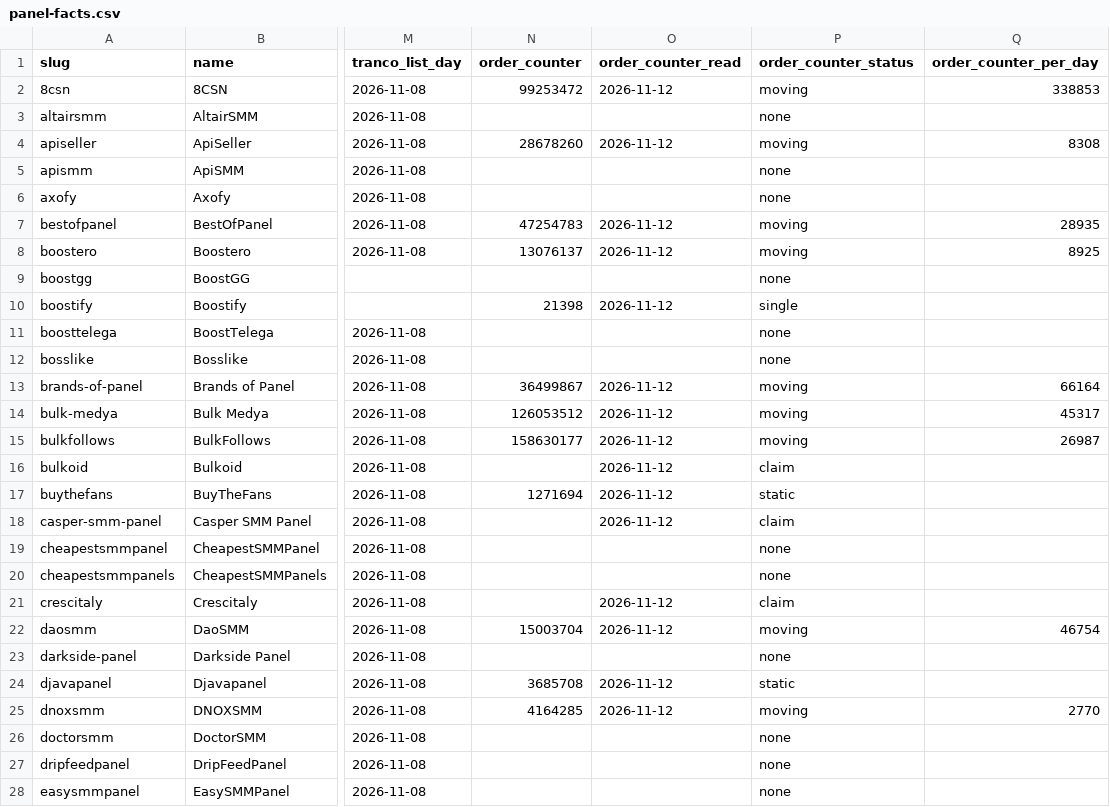
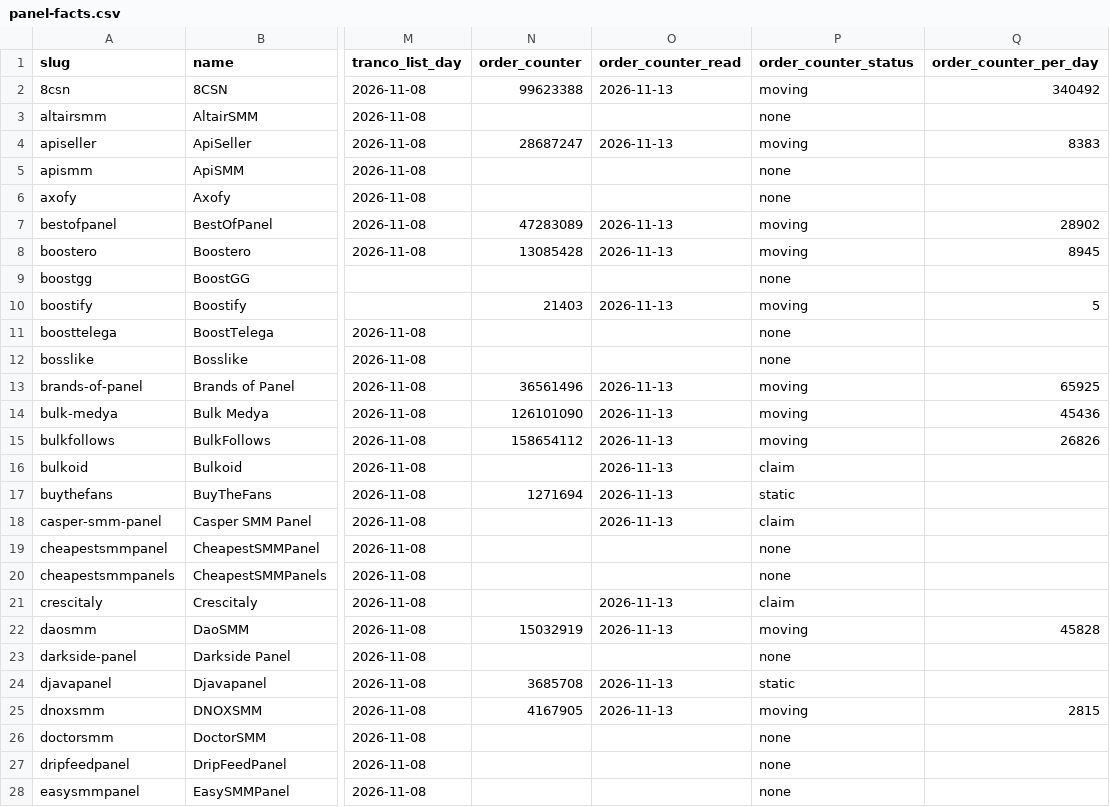
Before and after one commit to azorkai/smm-panel-price-index, a CSV file: data/panel-facts.csv, drawn as a sheet; only a part is shown, gaps mark what is left out; the diff covers the shown part only; the diff names each change by its address in the sheet, - before the commit and + after, or states it on an @@ line.

```diff
--- a/data/panel-facts.csv
+++ b/data/panel-facts.csv
-N2 (order_counter): 99253472
+N2 (order_counter): 99623388
-O2 (order_counter_read): 2026-11-12
+O2 (order_counter_read): 2026-11-13
-Q2 (order_counter_per_day): 338853
+Q2 (order_counter_per_day): 340492
-N4 (order_counter): 28678260
+N4 (order_counter): 28687247
-O4 (order_counter_read): 2026-11-12
+O4 (order_counter_read): 2026-11-13
-Q4 (order_counter_per_day): 8308
+Q4 (order_counter_per_day): 8383
-N7 (order_counter): 47254783
+N7 (order_counter): 47283089
-O7:O8 (order_counter_read): 2026-11-12
+O7:O8 (order_counter_read): 2026-11-13
-Q7 (order_counter_per_day): 28935
+Q7 (order_counter_per_day): 28902
-N8 (order_counter): 13076137
+N8 (order_counter): 13085428
-Q8 (order_counter_per_day): 8925
+Q8 (order_counter_per_day): 8945
-N10 (order_counter): 21398
+N10 (order_counter): 21403
-O10 (order_counter_read): 2026-11-12
+O10 (order_counter_read): 2026-11-13
-P10 (order_counter_status): single
+P10 (order_counter_status): moving
-Q10 (order_counter_per_day): (empty)
+Q10 (order_counter_per_day): 5
-N13 (order_counter): 36499867
+N13 (order_counter): 36561496
-O13:O18 (order_counter_read): 2026-11-12
+O13:O18 (order_counter_read): 2026-11-13
-Q13 (order_counter_per_day): 66164
+Q13 (order_counter_per_day): 65925
-N14 (order_counter): 126053512
+N14 (order_counter): 126101090
-Q14 (order_counter_per_day): 45317
+Q14 (order_counter_per_day): 45436
-N15 (order_counter): 158630177
+N15 (order_counter): 158654112
-Q15 (order_counter_per_day): 26987
+Q15 (order_counter_per_day): 26826
-O21:O22 (order_counter_read): 2026-11-12
+O21:O22 (order_counter_read): 2026-11-13
-N22 (order_counter): 15003704
+N22 (order_counter): 15032919
-Q22 (order_counter_per_day): 46754
+Q22 (order_counter_per_day): 45828
-O24:O25 (order_counter_read): 2026-11-12
+O24:O25 (order_counter_read): 2026-11-13
-N25 (order_counter): 4164285
+N25 (order_counter): 4167905
-Q25 (order_counter_per_day): 2770
+Q25 (order_counter_per_day): 2815
```
Also changed, not shown: 2 added rows and 150 edited cells elsewhere in this file, data/price-index.csv, 4 other files.
